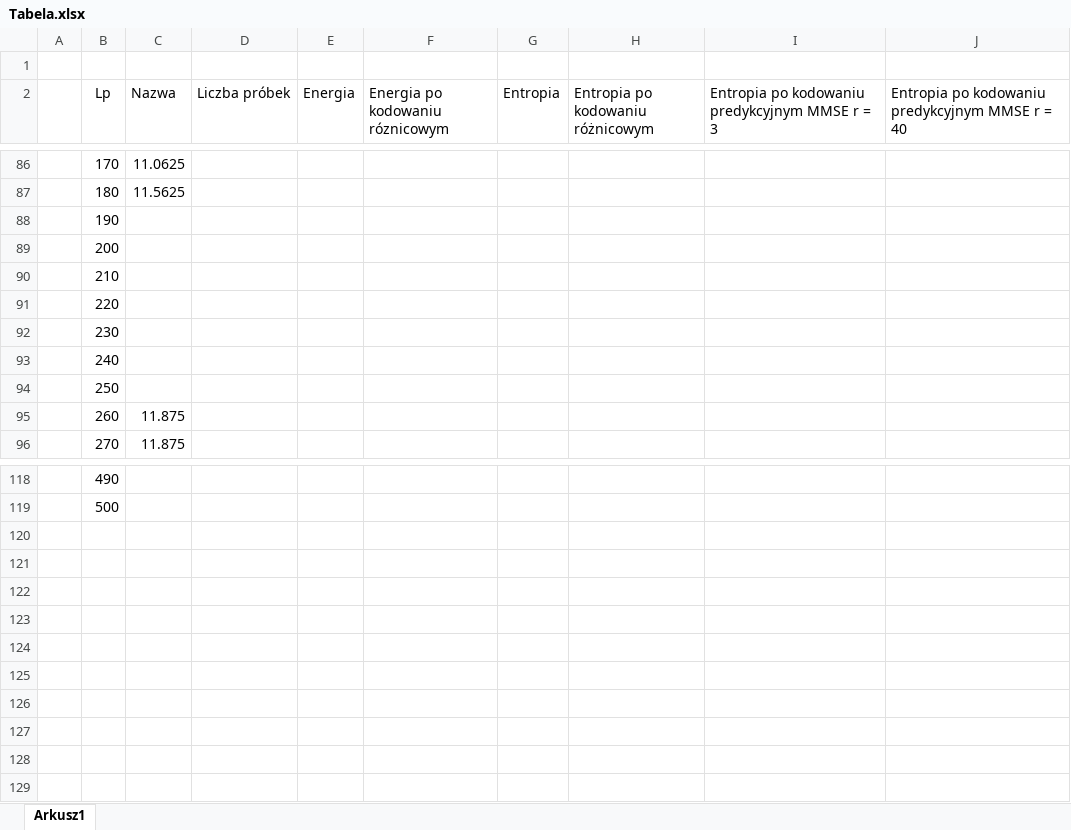
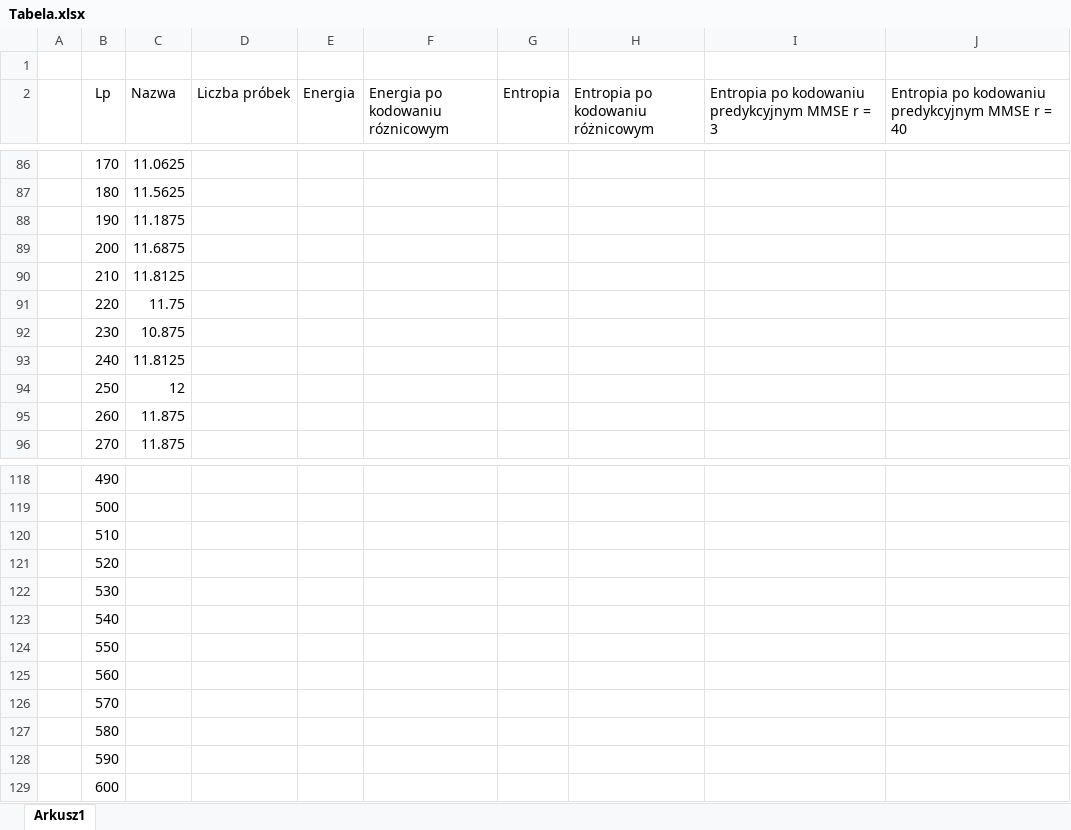
Before and after one commit to kzuromski/Sound-processing-app, an Excel workbook: Tabela.xlsx, sheet Arkusz1, drawn as a sheet; only a part is shown, gaps mark what is left out; values as stored, in another font and other column widths than the file's, no borders; charts and pictures not drawn; the diff covers the shown part only; the diff names each change by its address in the sheet, - before the commit and + after, or states it on an @@ line.

```diff
--- a/Tabela.xlsx (sheet Arkusz1)
+++ b/Tabela.xlsx (sheet Arkusz1)
-C88 (Nazwa): (empty)
+C88 (Nazwa): 11.1875
-C89 (Nazwa): (empty)
+C89 (Nazwa): 11.6875
-C90 (Nazwa): (empty)
+C90 (Nazwa): 11.8125
-C91 (Nazwa): (empty)
+C91 (Nazwa): 11.75
-C92 (Nazwa): (empty)
+C92 (Nazwa): 10.875
-C93 (Nazwa): (empty)
+C93 (Nazwa): 11.8125
-C94 (Nazwa): (empty)
+C94 (Nazwa): 12
+row 120:  | 510
+row 121:  | 520
+row 122:  | 530
+row 123:  | 540
+row 124:  | 550
+row 125:  | 560
+row 126:  | 570
+row 127:  | 580
+row 128:  | 590
+row 129:  | 600
```
Also changed, not shown: 7 edited cells elsewhere in this sheet, charts or pictures, 15 other files.
